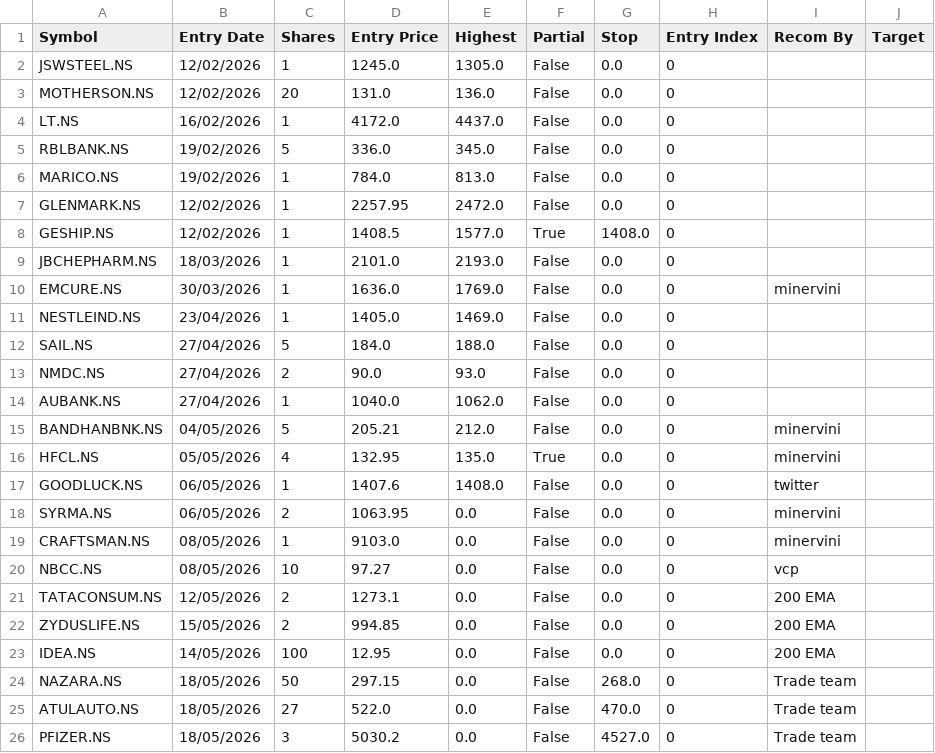
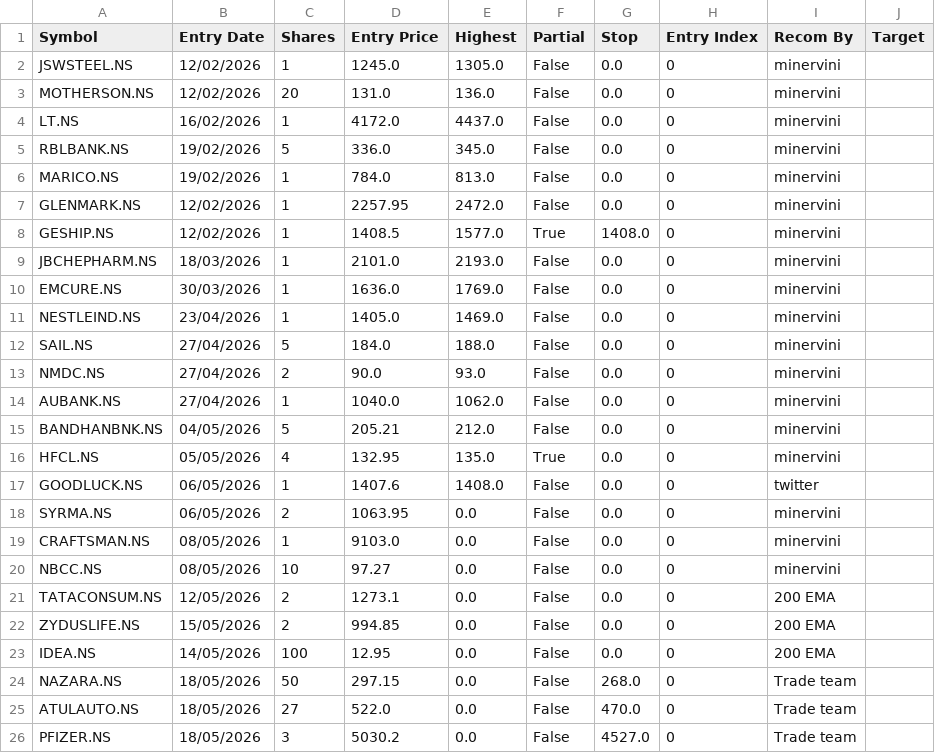
Before and after one commit to jyotisakhare/FVGCheck, a CSV file: minervini/positions.csv, drawn as a sheet; only a part is shown.

Commit message:
seprate twiter and my trades

```diff
--- a/minervini/positions.csv
+++ b/minervini/positions.csv
@@ -1,15 +1,15 @@
 Symbol,Entry Date,Shares,Entry Price,Highest,Partial,Stop,Entry Index,Recom By,Target
-JSWSTEEL.NS,12/02/2026,1,1245.0,1305.0,False,0.0,0,
-MOTHERSON.NS,12/02/2026,20,131.0,136.0,False,0.0,0,
-LT.NS,16/02/2026,1,4172.0,4437.0,False,0.0,0,
-RBLBANK.NS,19/02/2026,5,336.0,345.0,False,0.0,0,
-MARICO.NS,19/02/2026,1,784.0,813.0,False,0.0,0,
-GLENMARK.NS,12/02/2026,1,2257.95,2472.0,False,0.0,0,
-GESHIP.NS,12/02/2026,1,1408.5,1577.0,True,1408.0,0,
-JBCHEPHARM.NS,18/03/2026,1,2101.0,2193.0,False,0.0,0,
+JSWSTEEL.NS,12/02/2026,1,1245.0,1305.0,False,0.0,0,minervini,
+MOTHERSON.NS,12/02/2026,20,131.0,136.0,False,0.0,0,minervini,
+LT.NS,16/02/2026,1,4172.0,4437.0,False,0.0,0,minervini,
+RBLBANK.NS,19/02/2026,5,336.0,345.0,False,0.0,0,minervini,
+MARICO.NS,19/02/2026,1,784.0,813.0,False,0.0,0,minervini,
+GLENMARK.NS,12/02/2026,1,2257.95,2472.0,False,0.0,0,minervini,
+GESHIP.NS,12/02/2026,1,1408.5,1577.0,True,1408.0,0,minervini,
+JBCHEPHARM.NS,18/03/2026,1,2101.0,2193.0,False,0.0,0,minervini
 EMCURE.NS,30/03/2026,1,1636.0,1769.0,False,0.0,0,minervini
-NESTLEIND.NS,23/04/2026,1,1405.0,1469.0,False,0.0,0,
-SAIL.NS,27/04/2026,5,184.0,188.0,False,0.0,0,
-NMDC.NS,27/04/2026,2,90.0,93.0,False,0.0,0,
-AUBANK.NS,27/04/2026,1,1040.0,1062.0,False,0.0,0,
+NESTLEIND.NS,23/04/2026,1,1405.0,1469.0,False,0.0,0,minervini
+SAIL.NS,27/04/2026,5,184.0,188.0,False,0.0,0,minervini
+NMDC.NS,27/04/2026,2,90.0,93.0,False,0.0,0,minervini
+AUBANK.NS,27/04/2026,1,1040.0,1062.0,False,0.0,0,minervini
 BANDHANBNK.NS,04/05/2026,5,205.21,212.0,False,0.0,0,minervini
@@ -19,3 +19,3 @@ SYRMA.NS,06/05/2026,2,1063.95,0.0,False,0.0,0,minervini
 CRAFTSMAN.NS,08/05/2026,1,9103.0,0.0,False,0.0,0,minervini
-NBCC.NS,08/05/2026,10,97.27,0.0,False,0.0,0,vcp
+NBCC.NS,08/05/2026,10,97.27,0.0,False,0.0,0,minervini
 TATACONSUM.NS,12/05/2026,2,1273.1,0.0,False,0.0,0,200 EMA
```
